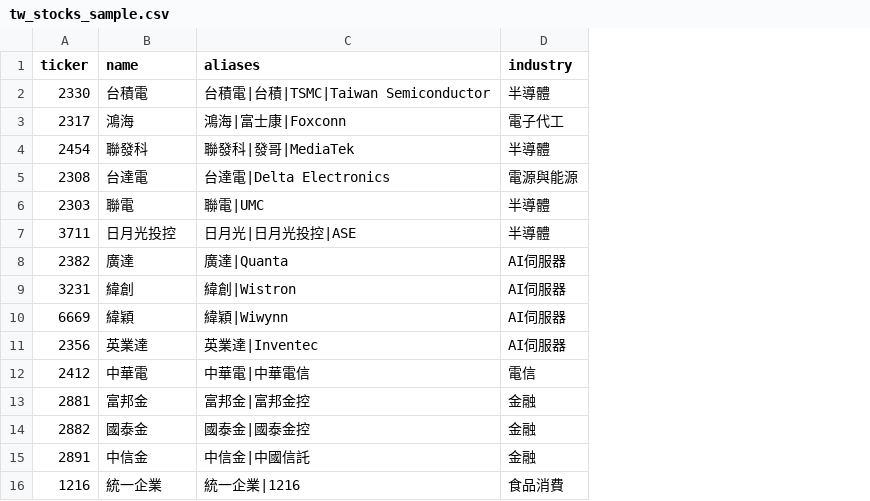
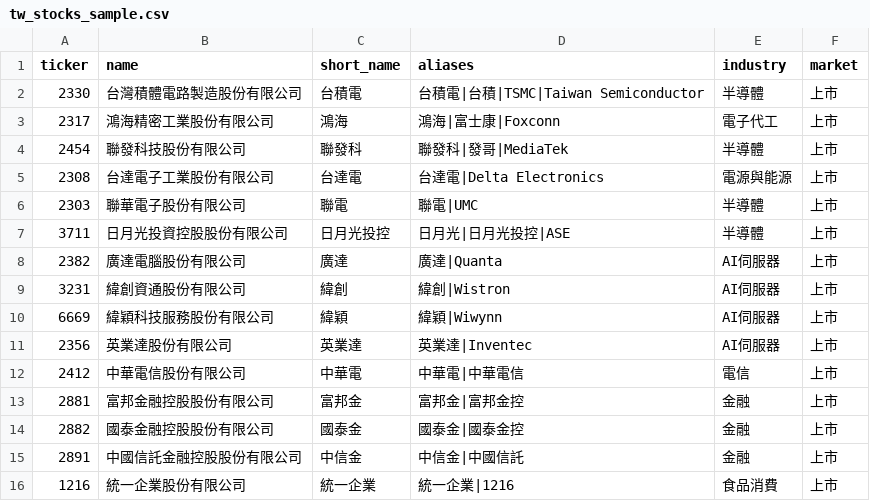
Before and after one commit to alex5223/stock-news-automation, a CSV file: data/tw_stocks_sample.csv, drawn as a sheet; addresses are those after the commit; the diff names each change by its address in the sheet, - before the commit and + after, or states it on an @@ line.

Commit message:
feat: use full stock dictionary as default source

```diff
--- a/data/tw_stocks_sample.csv
+++ b/data/tw_stocks_sample.csv
+column B (name), rows 2-16: 台灣積體電路製造股份有限公司 | 鴻海精密工業股份有限公司 | 聯發科技股份有限公司 | 台達電子工業股份有限公司 | 聯華電子股份有限公司 | 日月光投資控股股份有限公司 | 廣達電腦股份有限公司 | 緯創資通股份有限公司 | 緯穎科技服務股份有限公司 | 英業達股份有限公司 | 中華電信股份有限公司 | 富邦金融控股股份有限公司 | 國泰金融控股股份有限公司 | 中國信託金融控股股份有限公司 | 統一企業股份有限公司
+column F (market), rows 2-16: all 上市
-C1: name
+C1: short_name
```
Also changed, not shown: 8 other files.
